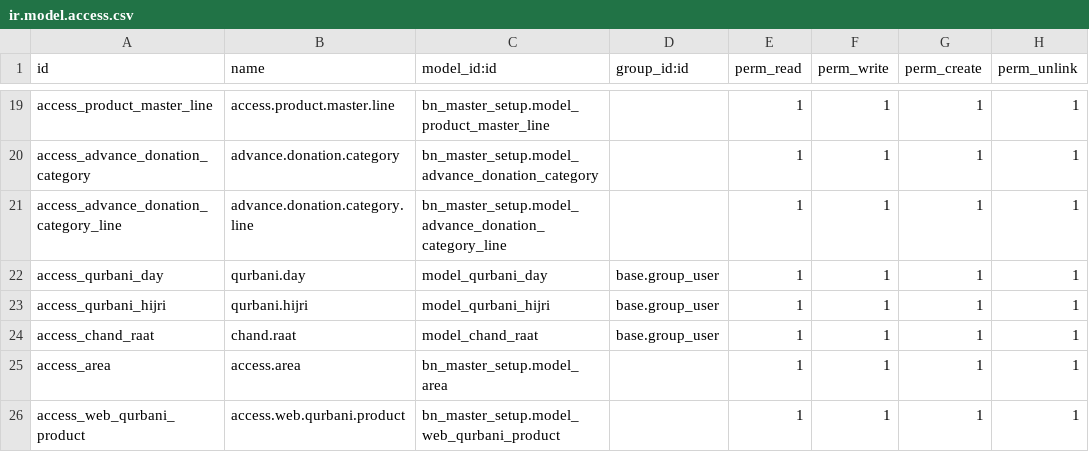
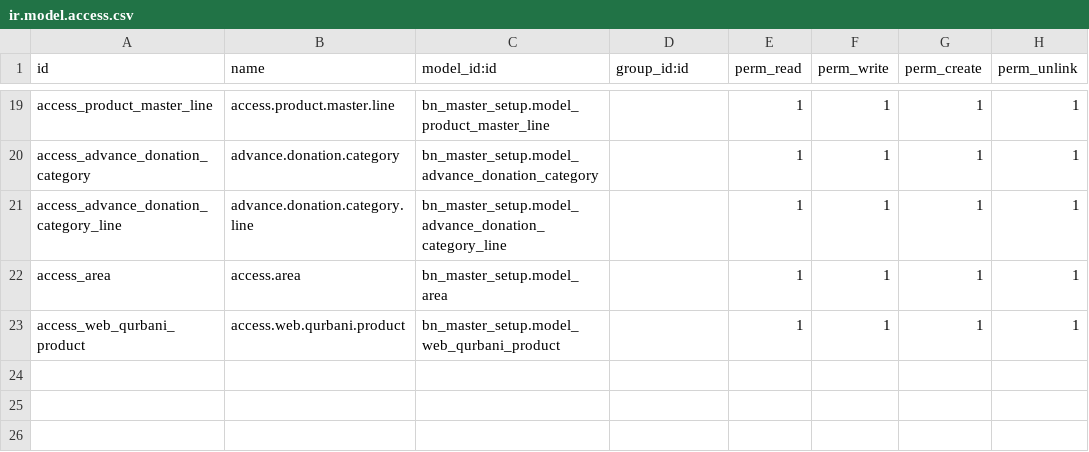
Before and after one commit to Saylani-Welfare-Trust/swit-odoo, a CSV file: custom-addons/bn_master_setup/security/ir.model.access.csv, drawn as a sheet; only a part is shown, gaps mark what is left out; the diff names each change by its address in the sheet, - before the commit and + after, or states it on an @@ line.

Commit message:
Update ir.model.access.csv

```diff
--- a/custom-addons/bn_master_setup/security/ir.model.access.csv
+++ b/custom-addons/bn_master_setup/security/ir.model.access.csv
-row 22: access_qurbani_day | qurbani.day | model_qurbani_day | base.group_user | 1 | 1 | 1 | 1
-row 23: access_qurbani_hijri | qurbani.hijri | model_qurbani_hijri | base.group_user | 1 | 1 | 1 | 1
-row 24: access_chand_raat | chand.raat | model_chand_raat | base.group_user | 1 | 1 | 1 | 1
```
